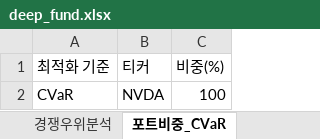
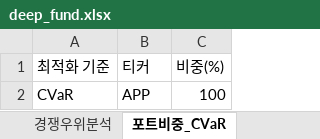
Before and after one commit to aravaca/DeepFund, an Excel workbook: backend/deep_fund.xlsx, sheet 포트비중_CVaR, drawn as a sheet; values as stored, in another font and other column widths than the file's, no borders; table styles not drawn; the diff names each change by its address in the sheet, - before the commit and + after, or states it on an @@ line.

```diff
--- a/backend/deep_fund.xlsx (sheet 포트비중_CVaR)
+++ b/backend/deep_fund.xlsx (sheet 포트비중_CVaR)
-B2 (티커): NVDA
+B2 (티커): APP
```
Also changed, not shown: sheet 종목분석, sheet 종목뉴스, sheet 경쟁우위분석, sheet 포트비중_Variance, sheet 포트폴리오통계, sheet 포트비중_Sharpe, 1 more sheet, 1 other file.
